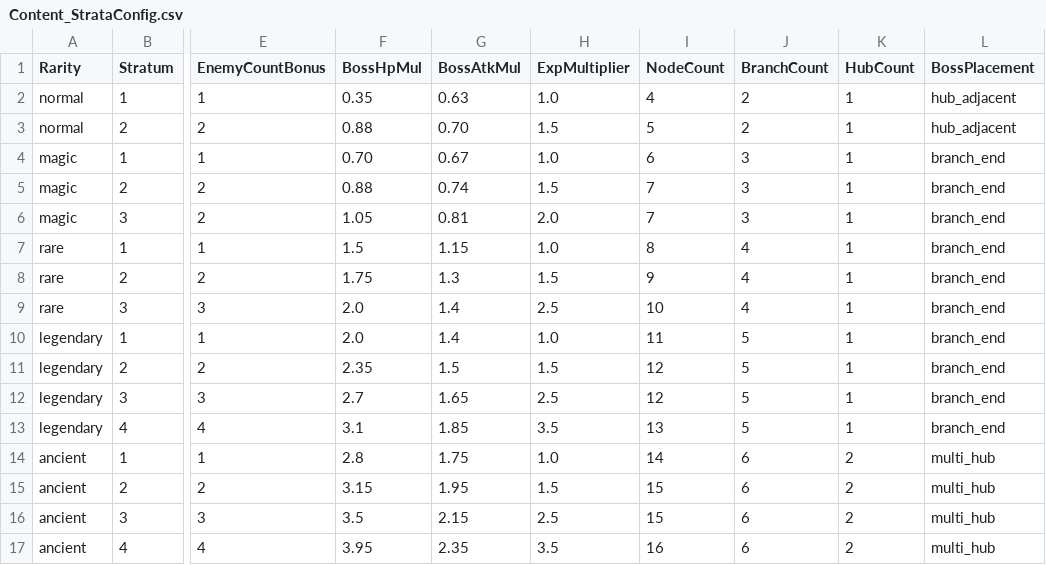
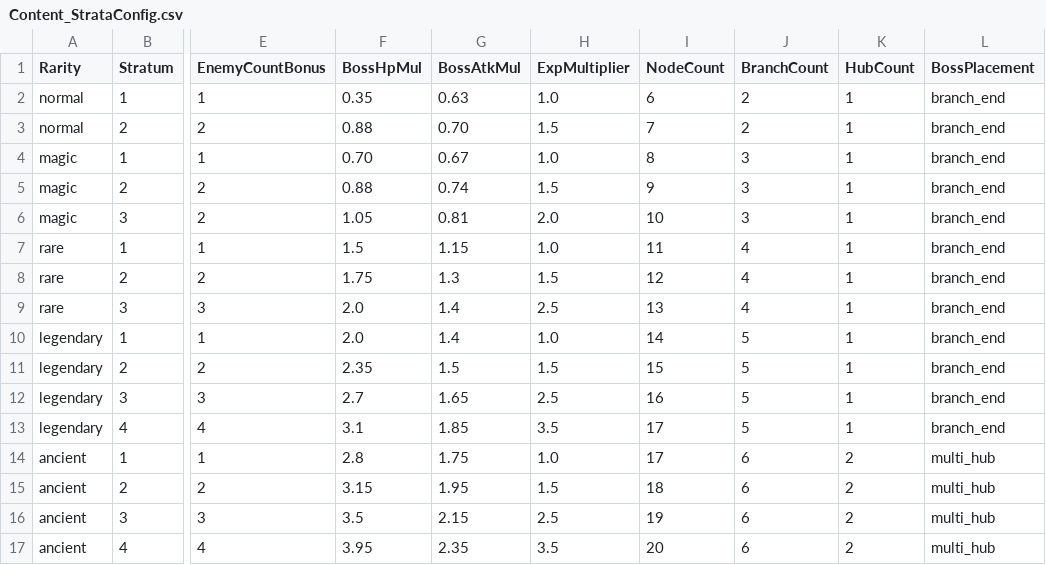
Before and after one commit to Biskraft/ProjectAbyss, a CSV file: Sheets/Content_StrataConfig.csv, drawn as a sheet; only a part is shown, gaps mark what is left out; the diff names each change by its address in the sheet, - before the commit and + after, or states it on an @@ line.

```diff
--- a/Sheets/Content_StrataConfig.csv
+++ b/Sheets/Content_StrataConfig.csv
-I2 (NodeCount): 4
+I2 (NodeCount): 6
-L2:L3 (BossPlacement): hub_adjacent
+L2:L3 (BossPlacement): branch_end
-I3 (NodeCount): 5
+I3 (NodeCount): 7
-I4 (NodeCount): 6
+I4 (NodeCount): 8
-I5 (NodeCount): 7
+I5 (NodeCount): 9
-I6 (NodeCount): 7
+I6 (NodeCount): 10
-I7 (NodeCount): 8
+I7 (NodeCount): 11
-I8 (NodeCount): 9
+I8 (NodeCount): 12
-I9 (NodeCount): 10
+I9 (NodeCount): 13
-I10 (NodeCount): 11
+I10 (NodeCount): 14
-I11 (NodeCount): 12
+I11 (NodeCount): 15
-I12 (NodeCount): 12
+I12 (NodeCount): 16
-I13 (NodeCount): 13
+I13 (NodeCount): 17
-I14 (NodeCount): 14
+I14 (NodeCount): 17
-I15 (NodeCount): 15
+I15 (NodeCount): 18
-I16 (NodeCount): 15
+I16 (NodeCount): 19
-I17 (NodeCount): 16
+I17 (NodeCount): 20
```
Also changed, not shown: 18 other files.
